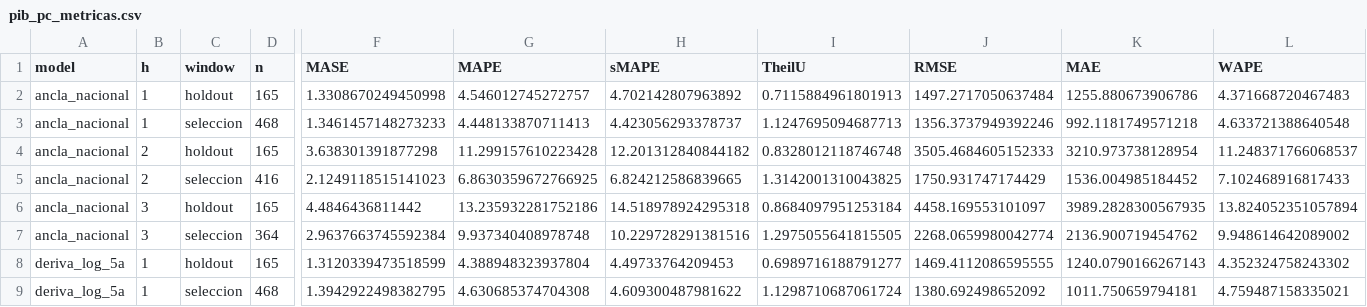
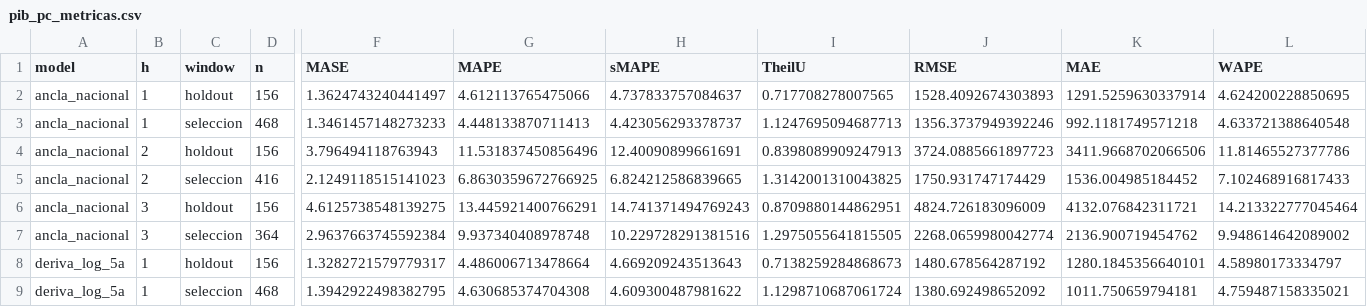
Before and after one commit to iskoinaction/tfm-analitica-hipotecaria, a CSV file: artifacts/forecasting/pib_pc_metricas.csv, drawn as a sheet; only a part is shown, gaps mark what is left out; the diff covers the shown part only; the diff names each change by its address in the sheet, - before the commit and + after, or states it on an @@ line.

```diff
--- a/artifacts/forecasting/pib_pc_metricas.csv
+++ b/artifacts/forecasting/pib_pc_metricas.csv
-D2 (n): 165
+D2 (n): 156
-F2 (MASE): 1.3308670249450998
+F2 (MASE): 1.3624743240441497
-G2 (MAPE): 4.546012745272757
+G2 (MAPE): 4.612113765475066
-H2 (sMAPE): 4.702142807963892
+H2 (sMAPE): 4.737833757084637
-I2 (TheilU): 0.7115884961801913
+I2 (TheilU): 0.717708278007565
-J2 (RMSE): 1497.2717050637484
+J2 (RMSE): 1528.4092674303893
-K2 (MAE): 1255.880673906786
+K2 (MAE): 1291.5259630337914
-L2 (WAPE): 4.371668720467483
+L2 (WAPE): 4.624200228850695
-D4 (n): 165
+D4 (n): 156
-F4 (MASE): 3.638301391877298
+F4 (MASE): 3.796494118763943
-G4 (MAPE): 11.299157610223428
+G4 (MAPE): 11.531837450856496
-H4 (sMAPE): 12.201312840844182
+H4 (sMAPE): 12.40090899661691
-I4 (TheilU): 0.8328012118746748
+I4 (TheilU): 0.8398089909247913
-J4 (RMSE): 3505.4684605152333
+J4 (RMSE): 3724.0885661897723
-K4 (MAE): 3210.973738128954
+K4 (MAE): 3411.9668702066506
-L4 (WAPE): 11.248371766068537
+L4 (WAPE): 11.81465527377786
-D6 (n): 165
+D6 (n): 156
-F6 (MASE): 4.4846436811442
+F6 (MASE): 4.6125738548139275
-G6 (MAPE): 13.235932281752186
+G6 (MAPE): 13.445921400766291
-H6 (sMAPE): 14.518978924295318
+H6 (sMAPE): 14.741371494769243
-I6 (TheilU): 0.8684097951253184
+I6 (TheilU): 0.8709880144862951
-J6 (RMSE): 4458.169553101097
+J6 (RMSE): 4824.726183096009
-K6 (MAE): 3989.2828300567935
+K6 (MAE): 4132.076842311721
-L6 (WAPE): 13.824052351057894
+L6 (WAPE): 14.213322777045464
-D8 (n): 165
+D8 (n): 156
-F8 (MASE): 1.3120339473518599
+F8 (MASE): 1.3282721579779317
-G8 (MAPE): 4.388948323937804
+G8 (MAPE): 4.486006713478664
-H8 (sMAPE): 4.49733764209453
+H8 (sMAPE): 4.669209243513643
-I8 (TheilU): 0.6989716188791277
+I8 (TheilU): 0.7138259284868673
-J8 (RMSE): 1469.4112086595555
+J8 (RMSE): 1480.678564287192
-K8 (MAE): 1240.0790166267143
+K8 (MAE): 1280.1845356640101
-L8 (WAPE): 4.352324758243302
+L8 (WAPE): 4.58980173334797
```
Also changed, not shown: 61 edited cells elsewhere in this file, artifacts/demand/hipotecas_total_fincas_nacional_dm.csv, artifacts/demand/hipotecas_total_fincas_nacional_estabilidad.csv, 15 other files.
